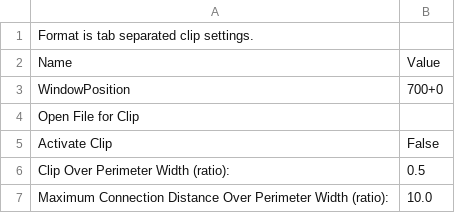
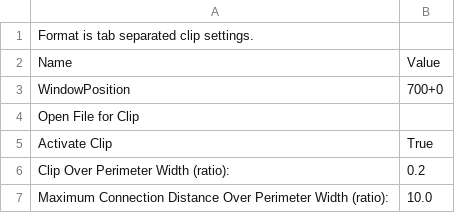
Before and after one commit to craiglink/Skeinforge-Settings, a CSV file: sf_39_profiles/Cupcake - ABS .36mm X 1.45 @ 33.5mmps/profiles/extrusion/ABS/clip.csv, drawn as a sheet.

```diff
--- a/sf_39_profiles/Cupcake - ABS .36mm X 1.45 @ 33.5mmps/profiles/extrusion/ABS/clip.csv
+++ b/sf_39_profiles/Cupcake - ABS .36mm X 1.45 @ 33.5mmps/profiles/extrusion/ABS/clip.csv
@@ -4,4 +4,4 @@ WindowPosition	700+0
 Open File for Clip	
-Activate Clip	False
-Clip Over Perimeter Width (ratio):	0.5
+Activate Clip	True
+Clip Over Perimeter Width (ratio):	0.2
 Maximum Connection Distance Over Perimeter Width (ratio):	10.0
```
Also changed, not shown: sf_39_profiles/Cupcake - ABS .36mm X 1.45 @ 33.5mmps/profiles/extrusion/ABS/fill.csv, sf_39_profiles/Cupcake - ABS .36mm X 1.45 @ 33.5mmps/profiles/extrusion/ABS/raft.csv, 8 other files.
